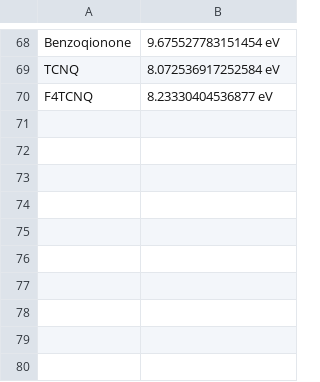
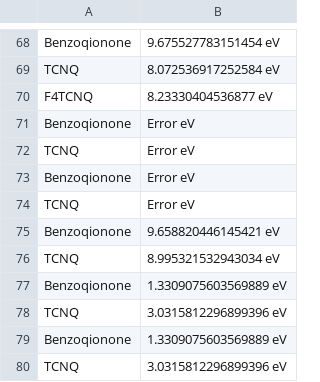
Before and after one commit to thyheal/electret_cal, a CSV file: ip_val.csv, drawn as a sheet; only a part is shown, gaps mark what is left out.

```diff
--- a/ip_val.csv
+++ b/ip_val.csv
@@ -70 +70,11 @@ TCNQ,8.072536917252584 eV
 F4TCNQ,8.23330404536877 eV
+Benzoqionone,Error eV
+TCNQ,Error eV
+Benzoqionone,Error eV
+TCNQ,Error eV
+Benzoqionone,9.658820446145421 eV
+TCNQ,8.995321532943034 eV
+Benzoqionone,1.3309075603569889 eV
+TCNQ,3.0315812296899396 eV
+Benzoqionone,1.3309075603569889 eV
+TCNQ,3.0315812296899396 eV
```
Also changed, not shown: 8 other files.
